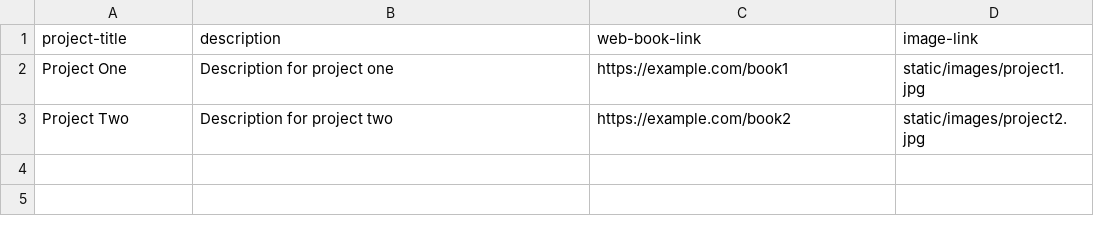
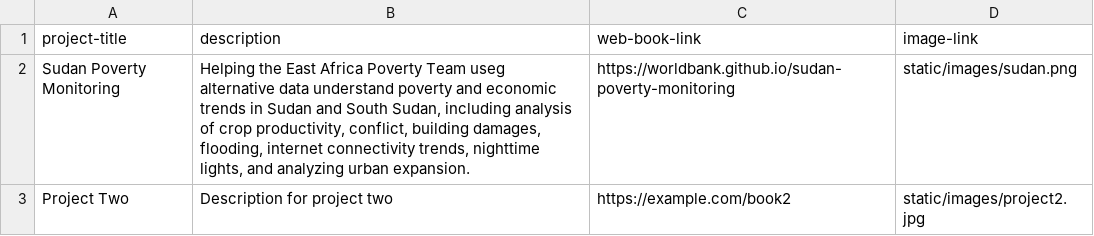
Before and after one commit to datapartnership/projects, a CSV file: uploads/projects.csv, drawn as a sheet; removed rows and columns are numbered as before the commit, all else as after; the diff names each change by its address in the sheet, - before the commit and + after, or states it on an @@ line.

Commit message:
updated projects

```diff
--- a/uploads/projects.csv
+++ b/uploads/projects.csv
-row 2: Project One | Description for project one | https://example.com/book1 | static/images/project1.jpg
+row 2: Sudan Poverty Monitoring | Helping the East Africa Poverty Team useg alternative data understand poverty and economic trends in Sudan and South Sudan, including analysis of crop productivity, conflict, building damages, flooding, internet connectivity trends, nighttime lights, and analyzing urban expansion. | https://worldbank.github.io/sudan-poverty-monitoring | static/images/sudan.png
```
Also changed, not shown: 2 other files.
